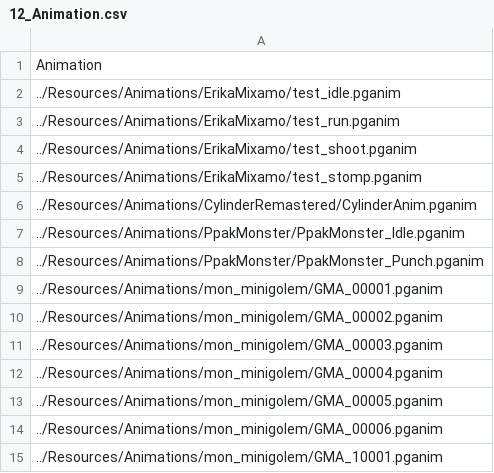
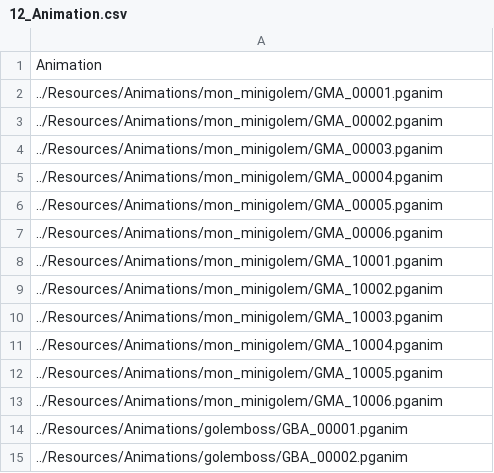
Before and after one commit to ParagonGA4th/GAFinalProject, a CSV file: ParagonEngine/ResourceList/12_Animation.csv, drawn as a sheet; only a part is shown; the shorter side is filled out with more unchanged rows.

```diff
--- a/ParagonEngine/ResourceList/12_Animation.csv
+++ b/ParagonEngine/ResourceList/12_Animation.csv
@@ -1,9 +1,2 @@
 Animation
-../Resources/Animations/ErikaMixamo/test_idle.pganim
-../Resources/Animations/ErikaMixamo/test_run.pganim
-../Resources/Animations/ErikaMixamo/test_shoot.pganim
-../Resources/Animations/ErikaMixamo/test_stomp.pganim
-../Resources/Animations/CylinderRemastered/CylinderAnim.pganim
-../Resources/Animations/PpakMonster/PpakMonster_Idle.pganim
-../Resources/Animations/PpakMonster/PpakMonster_Punch.pganim
 ../Resources/Animations/mon_minigolem/GMA_00001.pganim
```
Also changed, not shown: ParagonEngine/ResourceList/10_BehaviorTree.csv, ParagonEngine/ResourceList/11_Sounds.csv, 16 other files.
